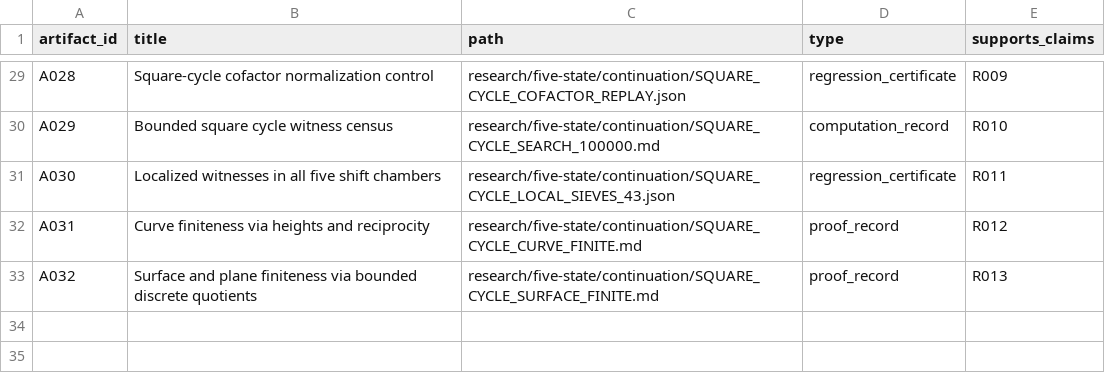
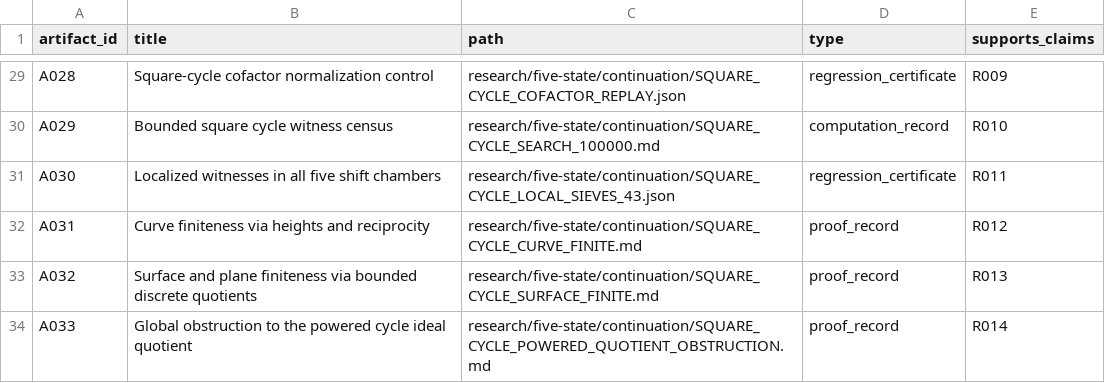
Before and after one commit to FacundoFirmenich/primitive-radix-dynmics, a CSV file: data/artifacts.csv, drawn as a sheet; only a part is shown, gaps mark what is left out; the diff names each change by its address in the sheet, - before the commit and + after, or states it on an @@ line.

```diff
--- a/data/artifacts.csv
+++ b/data/artifacts.csv
+row 34: A033 | Global obstruction to the powered cycle ideal quotient | research/five-state/continuation/SQUARE_CYCLE_POWERED_QUOTIENT_OBSTRUCTION.md | proof_record | R014
```
Also changed, not shown: data/claims.csv, data/dependencies.csv, 7 other files.
